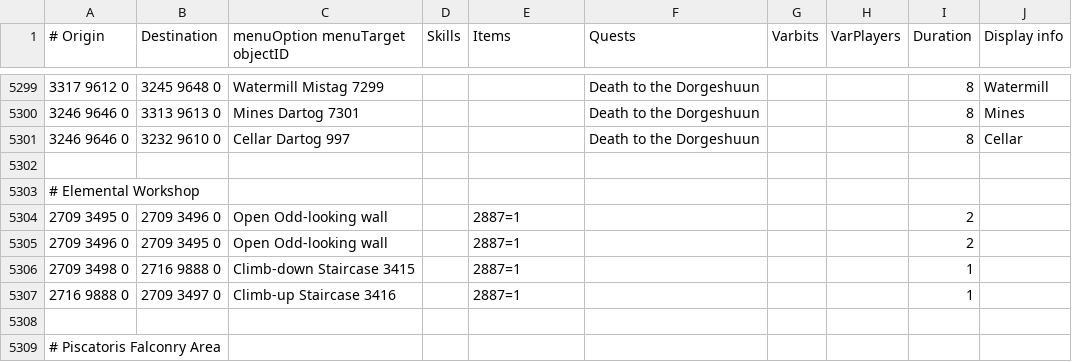
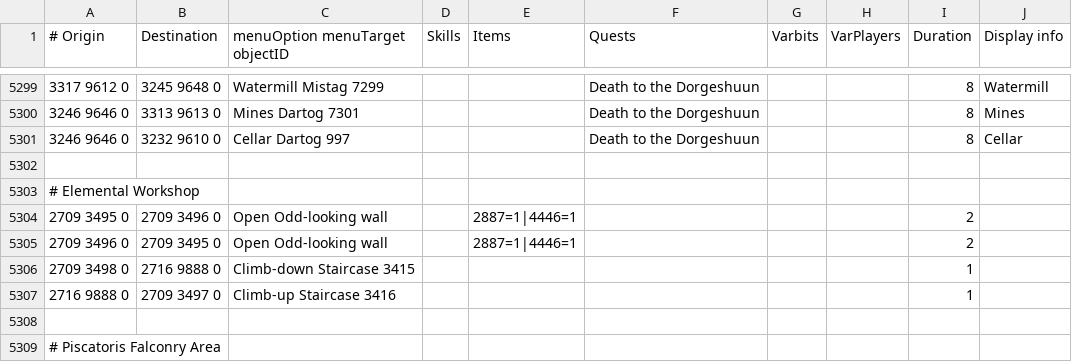
Before and after one commit to Skretzo/shortest-path, a TSV file: src/main/resources/transports/transports.tsv, drawn as a sheet; only a part is shown, gaps mark what is left out; the diff names each change by its address in the sheet, - before the commit and + after, or states it on an @@ line.

Commit message:
Removed stair requirements, added steel key ring (assumes the key is on the ring)

```diff
--- a/src/main/resources/transports/transports.tsv
+++ b/src/main/resources/transports/transports.tsv
-E5304:E5305 (Items): 2887=1
+E5304:E5305 (Items): 2887=1|4446=1
-E5306:E5307 (Items): 2887=1
+E5306:E5307 (Items): (empty)
```
